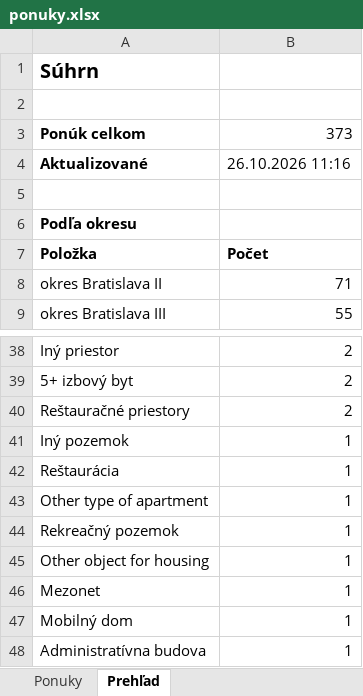
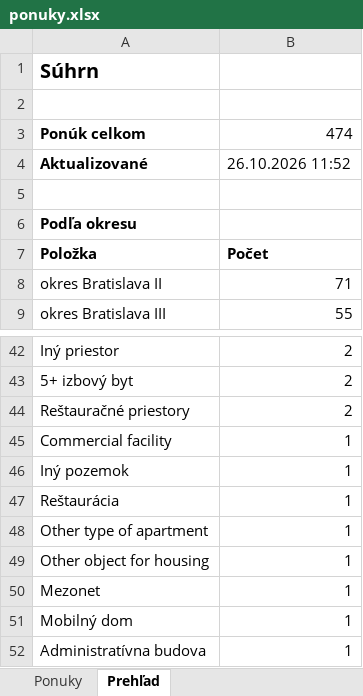
Before and after one commit to mrkubis-nest/nehnutelnosti-scraper, an Excel workbook: public/ponuky.xlsx, sheet Prehľad, drawn as a sheet; only a part is shown, gaps mark what is left out; values as stored, in another font and other column widths than the file's, no borders; removed rows and columns are numbered as before the commit, all else as after; the diff covers the shown part only; the diff names each change by its address in the sheet, - before the commit and + after, or states it on an @@ line.

```diff
--- a/public/ponuky.xlsx (sheet Prehľad)
+++ b/public/ponuky.xlsx (sheet Prehľad)
-B3: 373
+B3: 474
-B4: 26.10.2026 11:16
+B4: 26.10.2026 11:52
+row 45: Commercial facility | 1
-row 44: Rekreačný pozemok | 1
```
Also changed, not shown: 8 added rows, 4 removed rows and 6 edited cells elsewhere in this sheet, sheet Ponuky, 2 other files.
